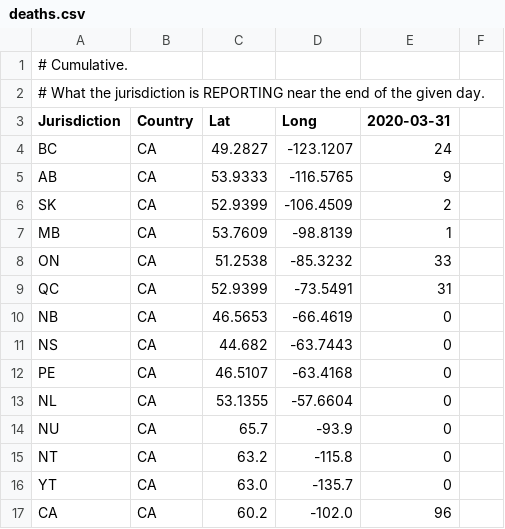
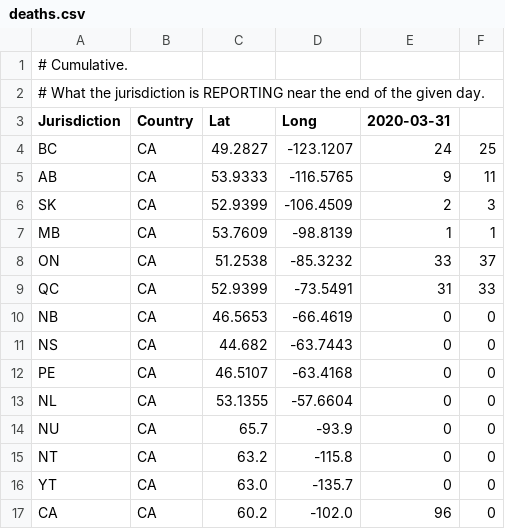
Before and after one commit to johanley/covid-19-canada, a CSV file: data/csv/deaths.csv, drawn as a sheet.

```diff
--- a/data/csv/deaths.csv
+++ b/data/csv/deaths.csv
@@ -3,15 +3,15 @@
 Jurisdiction,Country,Lat,Long,2020-03-31
-BC,CA,49.2827,-123.1207,24
-AB,CA,53.9333,-116.5765,9
-SK,CA,52.9399,-106.4509,2
-MB,CA,53.7609,-98.8139,1
-ON,CA,51.2538,-85.3232,33
-QC,CA,52.9399,-73.5491,31
-NB,CA,46.5653,-66.4619,0
-NS,CA,44.682,-63.7443,0
-PE,CA,46.5107,-63.4168,0
-NL,CA,53.1355,-57.6604,0
-NU,CA,65.7,-93.9,0
-NT,CA,63.2,-115.8,0
-YT,CA,63.0,-135.7,0
-CA,CA,60.2,-102.0,96
+BC,CA,49.2827,-123.1207,24,25
+AB,CA,53.9333,-116.5765,9,11
+SK,CA,52.9399,-106.4509,2,3
+MB,CA,53.7609,-98.8139,1,1
+ON,CA,51.2538,-85.3232,33,37
+QC,CA,52.9399,-73.5491,31,33
+NB,CA,46.5653,-66.4619,0,0
+NS,CA,44.682,-63.7443,0,0
+PE,CA,46.5107,-63.4168,0,0
+NL,CA,53.1355,-57.6604,0,0
+NU,CA,65.7,-93.9,0,0
+NT,CA,63.2,-115.8,0,0
+YT,CA,63.0,-135.7,0,0
+CA,CA,60.2,-102.0,96,0
```
Also changed, not shown: data/csv/known-cases.csv.
